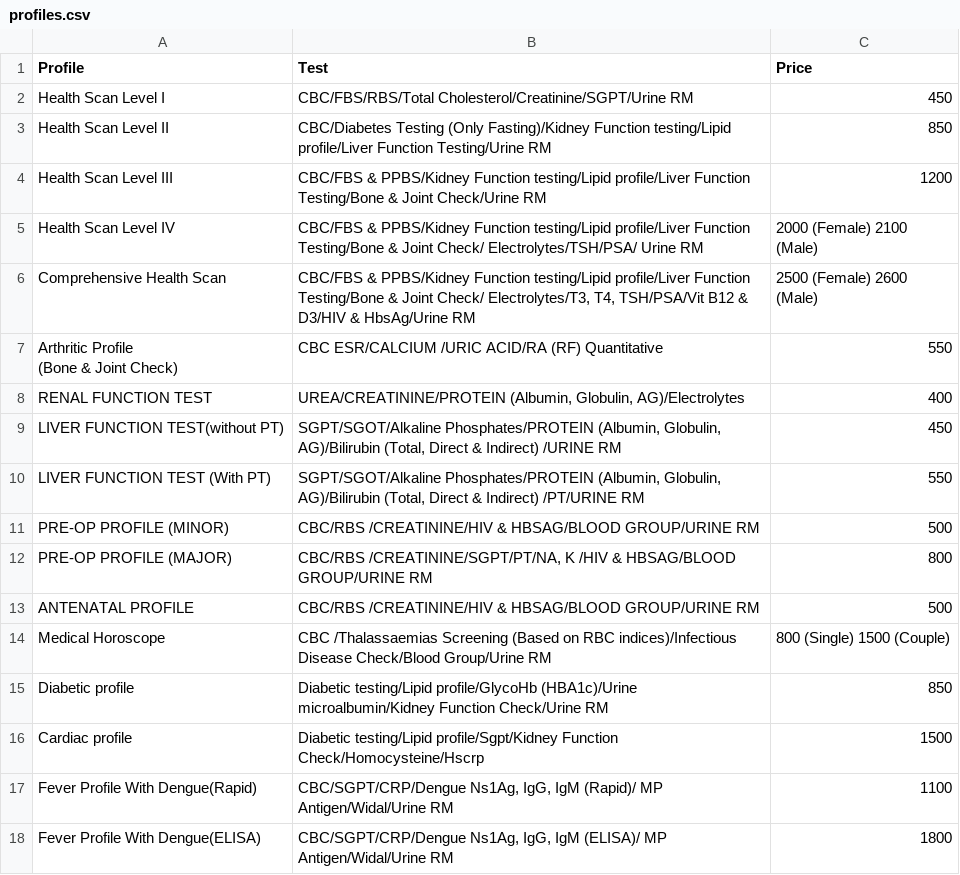
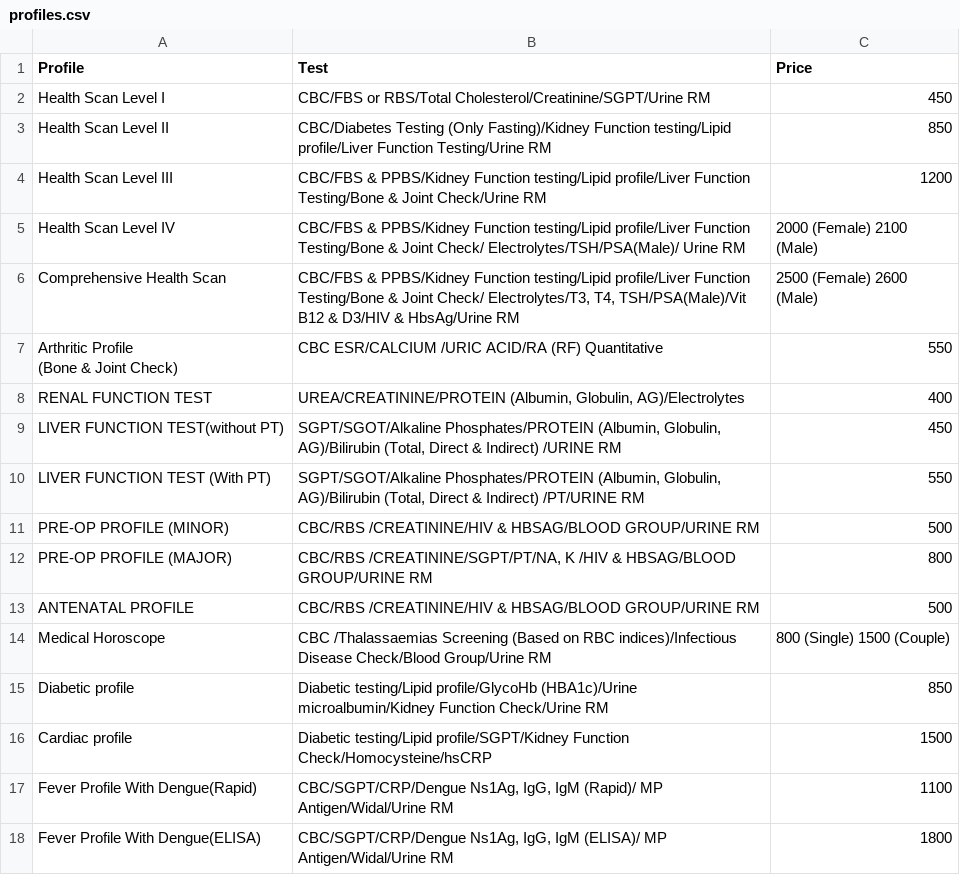
Before and after one commit to bijupat/softlab, a CSV file: profiles.csv, drawn as a sheet; only a part is shown.

Commit message:
minor spell check in buttons and profiles.csv

```diff
--- a/profiles.csv
+++ b/profiles.csv
@@ -1,13 +1,13 @@
 Profile,Test,Price
-Health Scan Level I,CBC/FBS/RBS/Total Cholesterol/Creatinine/SGPT/Urine RM,450
+Health Scan Level I,CBC/FBS or RBS/Total Cholesterol/Creatinine/SGPT/Urine RM,450
 Health Scan Level II,CBC/Diabetes Testing (Only Fasting)/Kidney Function testing/Lipid profile/Liver Function Testing/Urine RM,850
 Health Scan Level III,CBC/FBS & PPBS/Kidney Function testing/Lipid profile/Liver Function Testing/Bone & Joint Check/Urine RM,1200
-Health Scan Level IV,"CBC/FBS & PPBS/Kidney Function testing/Lipid profile/Liver Function Testing/Bone & Joint Check/ Electrolytes/TSH/PSA/ Urine RM
-","2000 (Female) 2100
-(Male)
-"
-Comprehensive Health Scan,"CBC/FBS & PPBS/Kidney Function testing/Lipid profile/Liver Function Testing/Bone & Joint Check/ Electrolytes/T3, T4, TSH/PSA/Vit B12 & D3/HIV & HbsAg/Urine RM
-","2500 (Female) 2600
-(Male)
-"
+Health Scan Level IV,"CBC/FBS & PPBS/Kidney Function testing/Lipid profile/Liver Function Testing/Bone & Joint Check/ Electrolytes/TSH/PSA(Male)/ Urine RM
+","2000 (Female) 2100
+(Male)
+"
+Comprehensive Health Scan,"CBC/FBS & PPBS/Kidney Function testing/Lipid profile/Liver Function Testing/Bone & Joint Check/ Electrolytes/T3, T4, TSH/PSA(Male)/Vit B12 & D3/HIV & HbsAg/Urine RM
+","2500 (Female) 2600
+(Male)
+"
 "Arthritic Profile
@@ -24,3 +24,3 @@ Medical Horoscope,CBC /Thalassaemias Screening (Based on RBC indices)/Infectious
 Diabetic profile,Diabetic testing/Lipid profile/GlycoHb (HBA1c)/Urine microalbumin/Kidney Function Check/Urine RM,850
-Cardiac profile,Diabetic testing/Lipid profile/Sgpt/Kidney Function Check/Homocysteine/Hscrp,1500
+Cardiac profile,Diabetic testing/Lipid profile/SGPT/Kidney Function Check/Homocysteine/hsCRP,1500
 Fever Profile With Dengue(Rapid),"CBC/SGPT/CRP/Dengue Ns1Ag, IgG, IgM (Rapid)/ MP Antigen/Widal/Urine RM",1100
```
Also changed, not shown: 3 other files.
